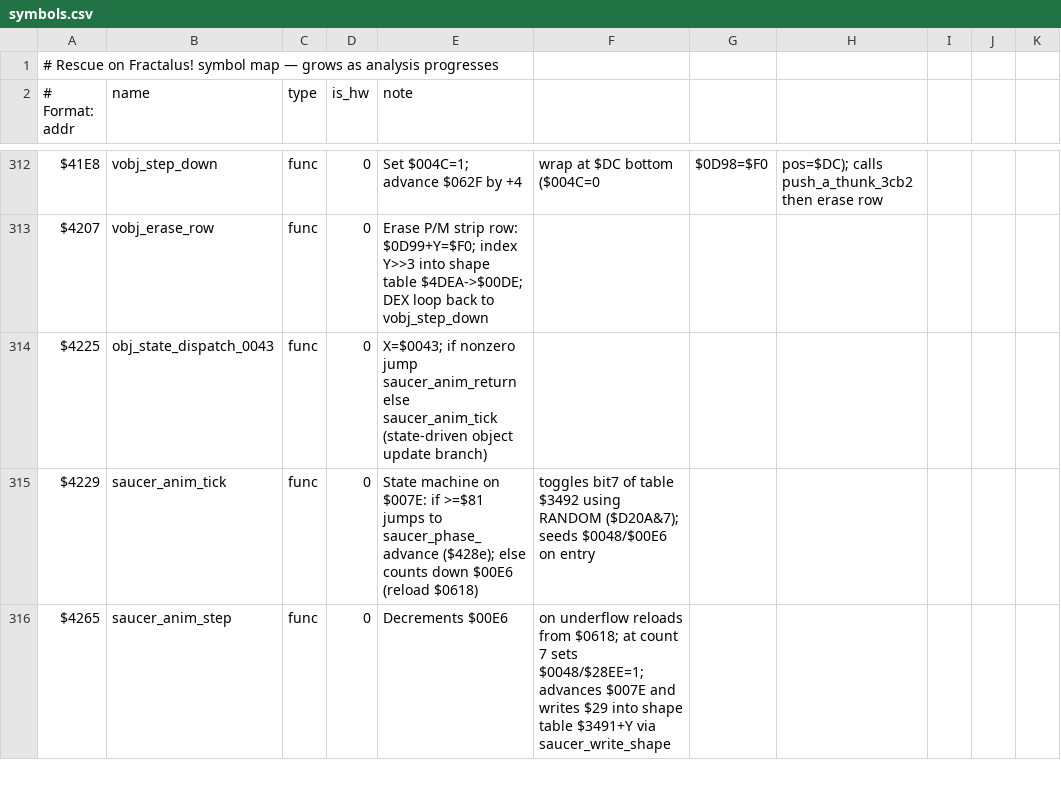
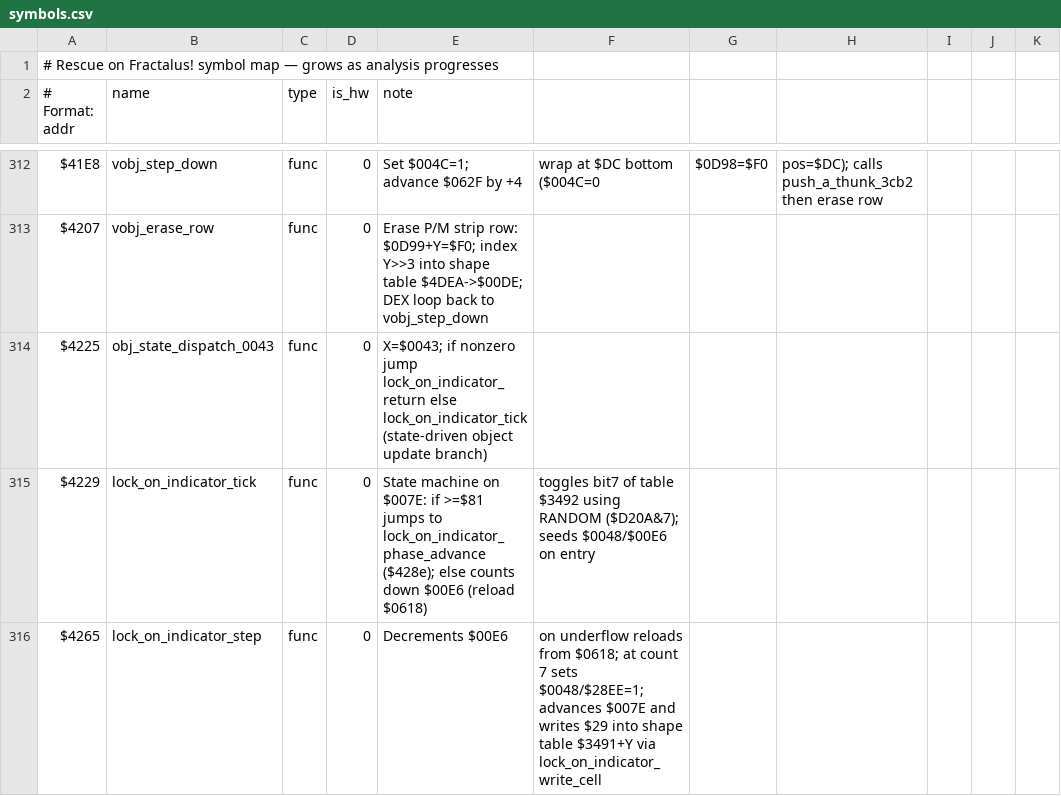
Before and after one commit to Vesuri/rescueonfractalus, a CSV file: disasm/symbols.csv, drawn as a sheet; only a part is shown, gaps mark what is left out; the diff covers the shown part only; the diff names each change by its address in the sheet, - before the commit and + after, or states it on an @@ line.

Commit message:
refactor(naming): saucer_* -> lock_on_indicator_* (cockpit instrument #11)
The centre-bottom cockpit lights ($3491-$3497) are the enemy lock-on indicator
(game manual p.6 Instrument Detail #11), not a 'saucer' — that label came from the
Phase-5 bulk-naming pass. Rename the $4229 cluster + its state/flags accordingly:

- funcs: saucer_anim_tick->lock_on_indicator_tick (+_native), _anim_step->_step,
  _write_shape->_write_cell, _anim_return->_return, _phase_advance->_phase_advance.
- vars: score_or_rescued ($007E)->lock_on_indicator_state (the state machine, also
  set by object_step_and_collide $9552 on enemy hit = the trigger), _active_flag->
  _active, _phase_flag->_phase, _spawn_flag->_complete, _tick_parity->_tick_parity.
- AtariZp camelCase: lockOnIndicator*.

player3_* / draw_player3_object (the scaled world sprite the indicator locks onto)
left as-is for a later pass. Desktop validate PASS; Amiga links clean.

```diff
--- a/disasm/symbols.csv
+++ b/disasm/symbols.csv
-E314 (note): …nonzero jump saucer_anim_return else saucer_anim_tick (state-driven object…
+E314 (note): …nonzero jump lock_on_indicator_return else lock_on_indicator_tick (state-driven object…
-B315 (name): saucer_anim_tick
+B315 (name): lock_on_indicator_tick
-E315 (note): …jumps to saucer_phase_advance ($428e); else…
+E315 (note): …jumps to lock_on_indicator_phase_advance ($428e); else…
-B316 (name): saucer_anim_step
+B316 (name): lock_on_indicator_step
-F316: …$3491+Y via saucer_write_shape
+F316: …$3491+Y via lock_on_indicator_write_cell
```
Also changed, not shown: 16 edited cells elsewhere in this file, 4 other files.
